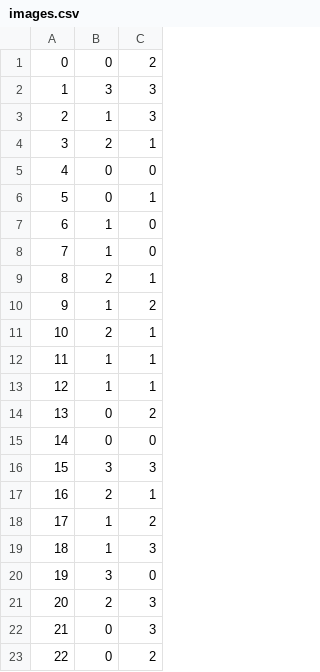
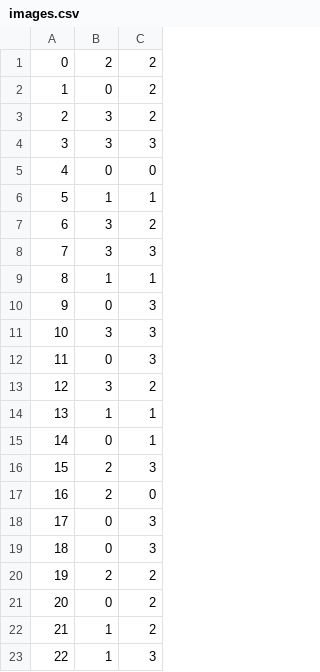
Before and after one commit to cjdunn2/basic-flask-app, a CSV file: static/csv/images.csv, drawn as a sheet; only a part is shown; the diff covers the shown part only.

```diff
--- a/static/csv/images.csv
+++ b/static/csv/images.csv
@@ -1,23 +1,23 @@
-0,0,2
-1,3,3
-2,1,3
-3,2,1
+0,2,2
+1,0,2
+2,3,2
+3,3,3
 4,0,0
-5,0,1
-6,1,0
-7,1,0
-8,2,1
-9,1,2
-10,2,1
-11,1,1
-12,1,1
-13,0,2
-14,0,0
-15,3,3
-16,2,1
-17,1,2
-18,1,3
-19,3,0
-20,2,3
-21,0,3
-22,0,2
+5,1,1
+6,3,2
+7,3,3
+8,1,1
+9,0,3
+10,3,3
+11,0,3
+12,3,2
+13,1,1
+14,0,1
+15,2,3
+16,2,0
+17,0,3
+18,0,3
+19,2,2
+20,0,2
+21,1,2
+22,1,3
```
Also changed, not shown: 118 edited cells elsewhere in this file, static/csv/vms.csv, 9 other files.
